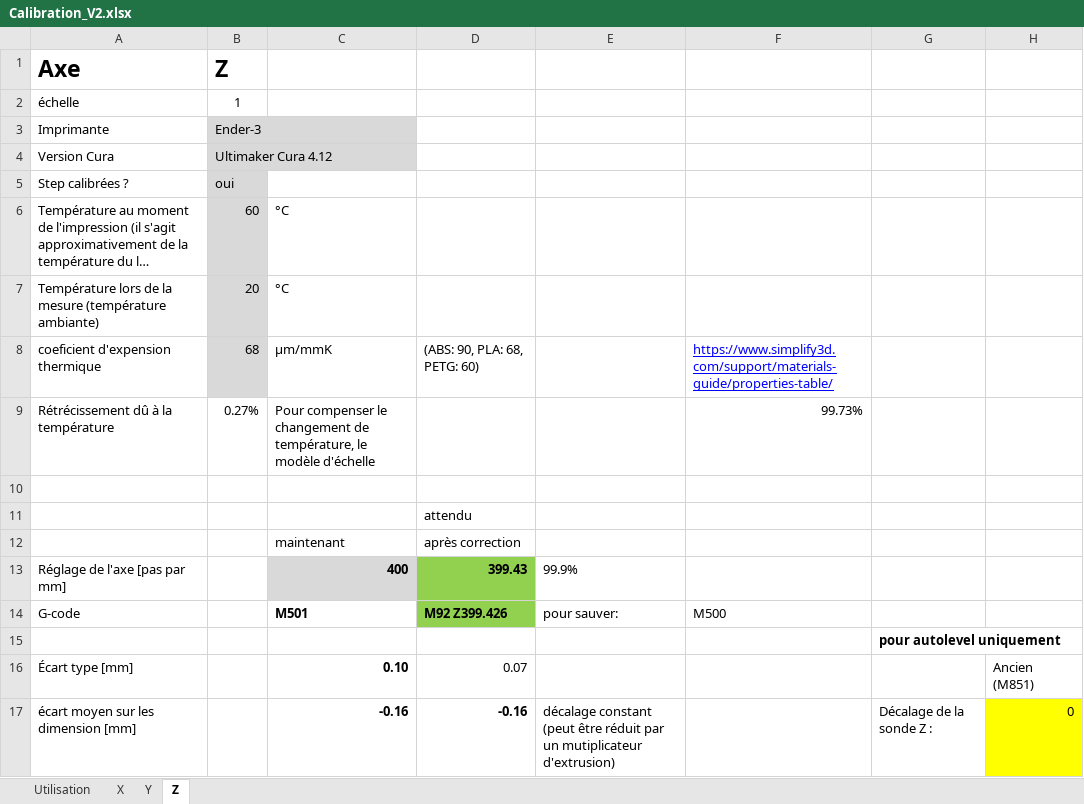
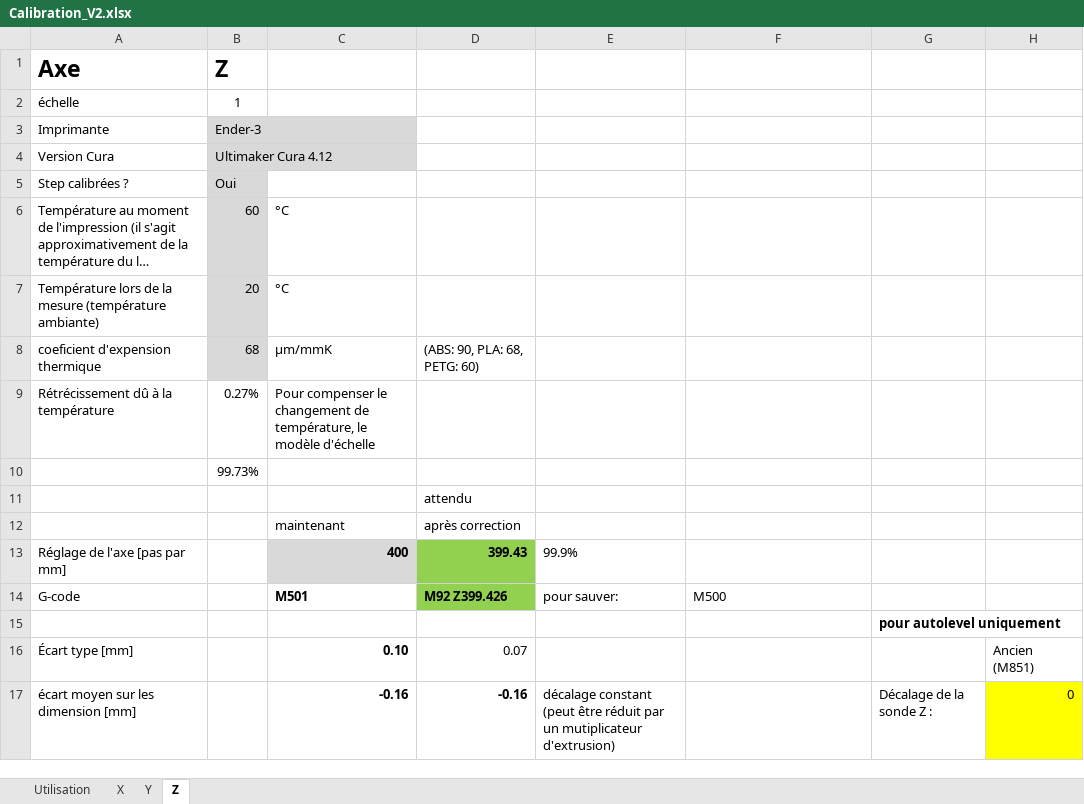
Before and after one commit to fieldOfView/Cura-SimpleShapes, an Excel workbook: resources/Calibration_V2.xlsx, sheet Z, drawn as a sheet; only a part is shown; long unchanged cells end in …; values as stored, in another font and other column widths than the file's, no borders; charts and pictures and conditional formats not drawn; the diff names each change by its address in the sheet, - before the commit and + after, or states it on an @@ line.

```diff
--- a/resources/Calibration_V2.xlsx (sheet Z)
+++ b/resources/Calibration_V2.xlsx (sheet Z)
-B5: oui
+B5: Oui
-F8: https://www.simplify3d.com/support/materials-guide/properties-table/
+F8: (empty)
-F9: 99.73%
+F9: (empty)
-B10: (empty)
+B10: 99.73%
```
Also changed, not shown: sheet Y, sheet X, sheet Utilisation, charts or pictures, 4 other files.
